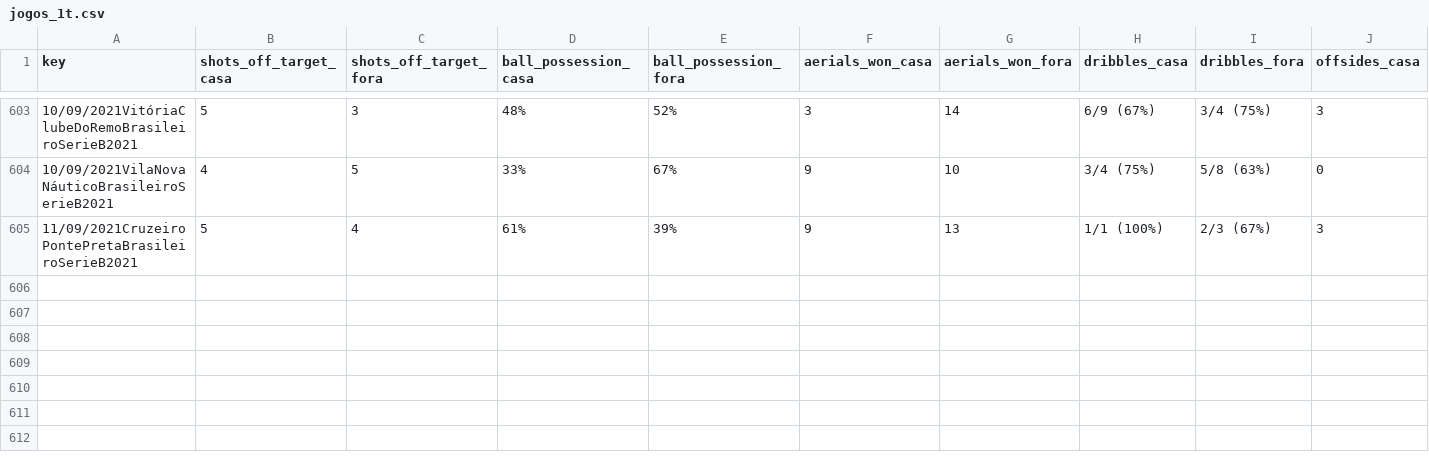
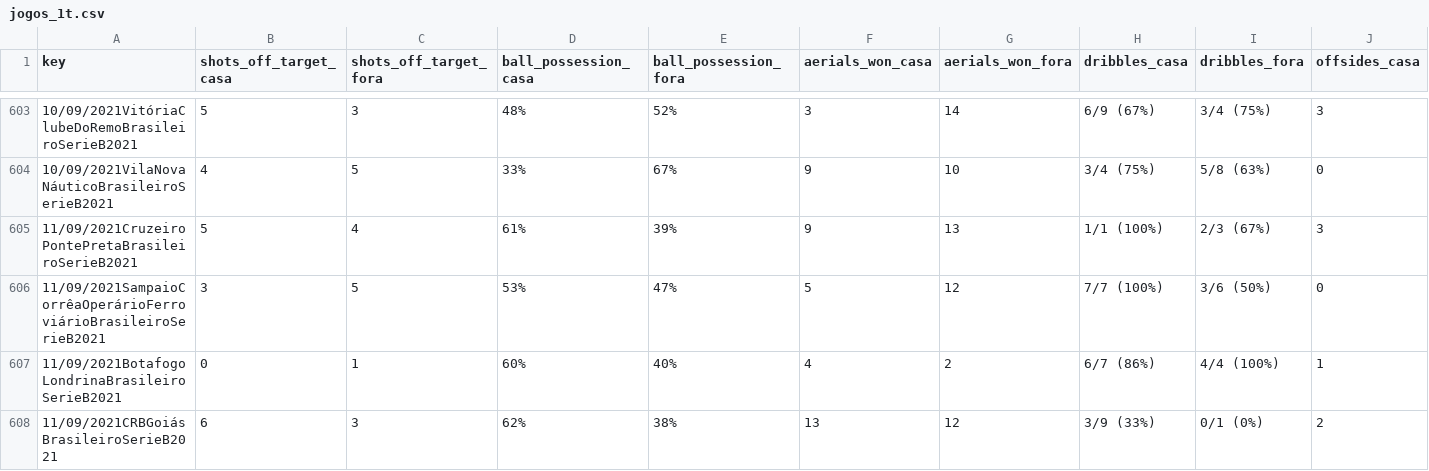
Before and after one commit to otavio-s-s/CruzeiroData, a CSV file: jogos_1t.csv, drawn as a sheet; only a part is shown, gaps mark what is left out; rows hold the shown columns only; the diff names each change by its address in the sheet, - before the commit and + after, or states it on an @@ line.

Commit message:
Automated update 2021-09-13 16:06:49.162966

```diff
--- a/jogos_1t.csv
+++ b/jogos_1t.csv
+row 606: 11/09/2021SampaioCorrêaOperárioFerroviárioBrasileiroSerieB2021 | 3 | 5 | 53% | 47% | 5 | 12 | 7/7 (100%) | 3/6 (50%) | 0
+row 607: 11/09/2021BotafogoLondrinaBrasileiroSerieB2021 | 0 | 1 | 60% | 40% | 4 | 2 | 6/7 (86%) | 4/4 (100%) | 1
+row 608: 11/09/2021CRBGoiásBrasileiroSerieB2021 | 6 | 3 | 62% | 38% | 13 | 12 | 3/9 (33%) | 0/1 (0%) | 2
```
